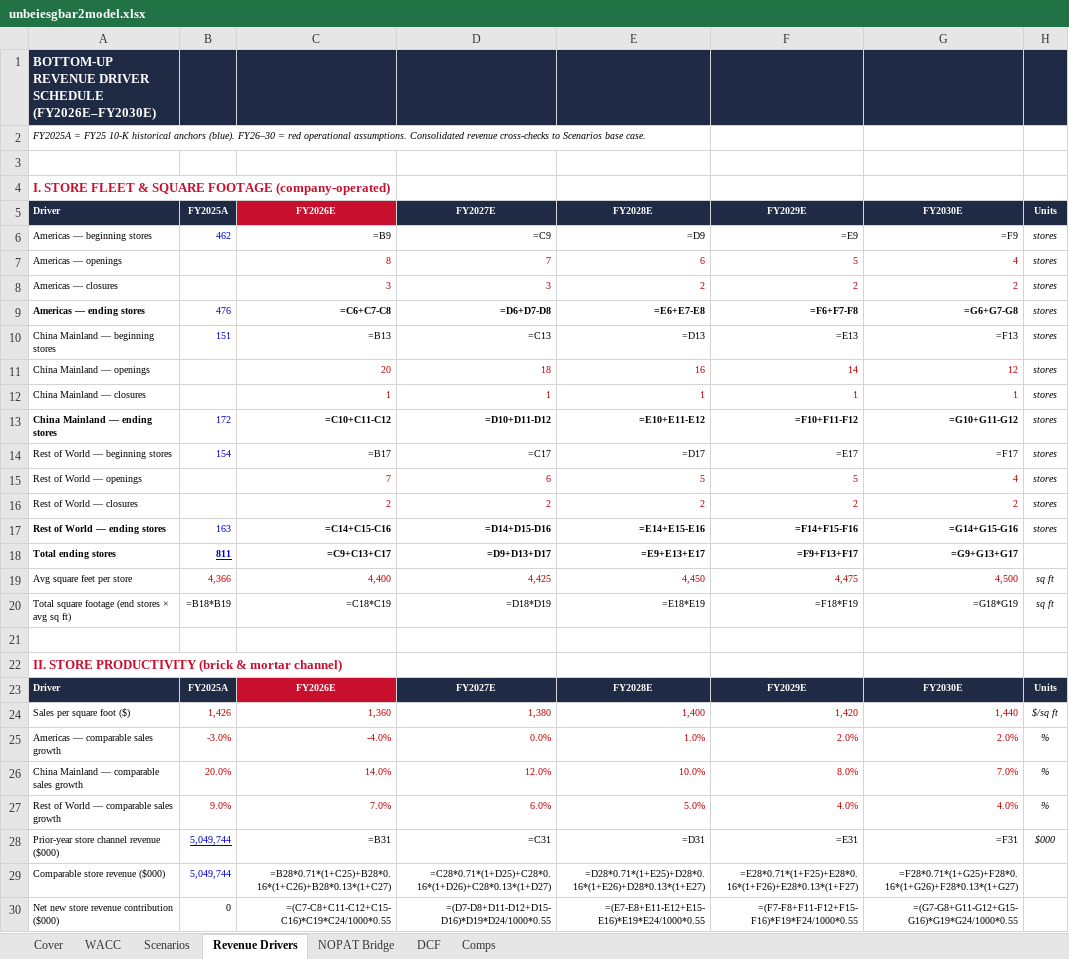
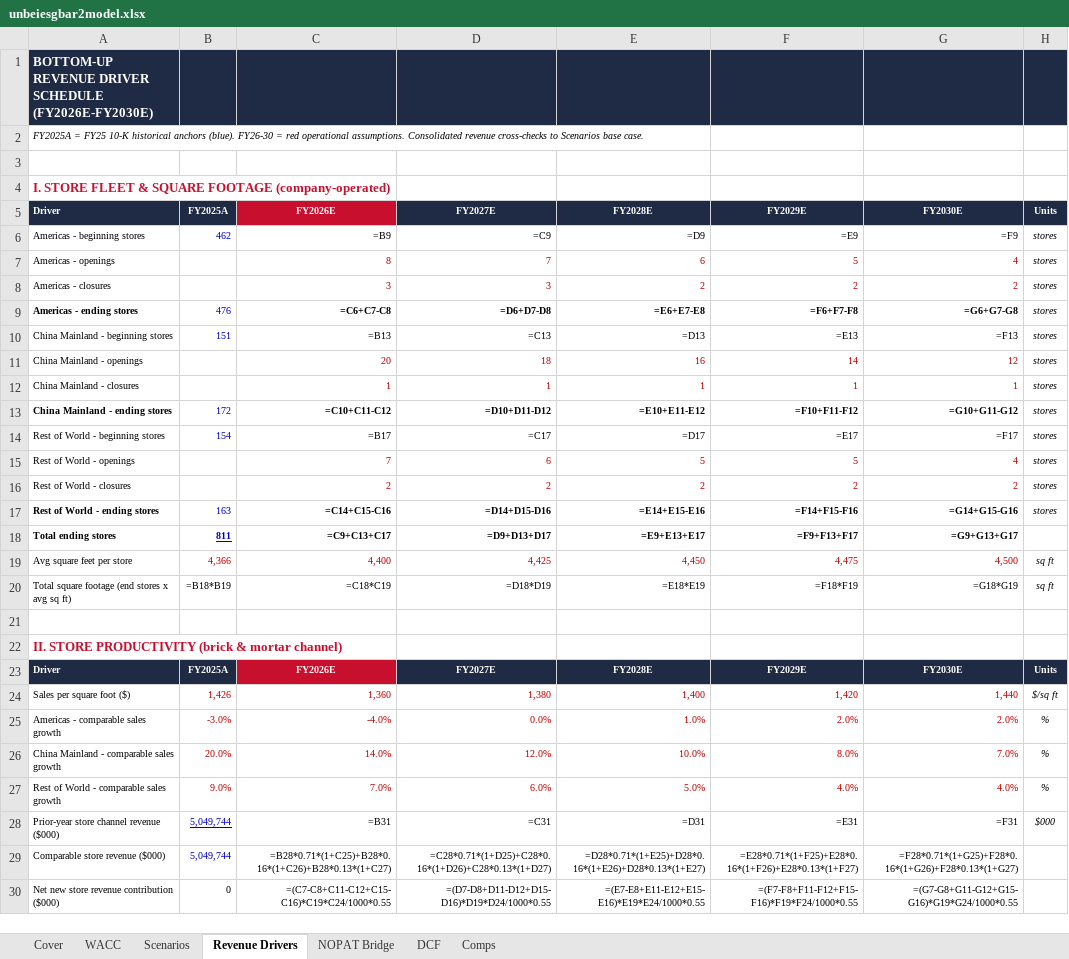
Before and after one commit to vengeanceaiUSC/RM, an Excel workbook: LULU/unbeiesgbar2model.xlsx, sheet Revenue Drivers, drawn as a sheet; only a part is shown; values as stored, in another font and other column widths than the file's, no borders; formulas without a stored value are shown as written; the diff covers the shown part only; the diff names each change by its address in the sheet, - before the commit and + after, or states it on an @@ line.

```diff
--- a/LULU/unbeiesgbar2model.xlsx (sheet Revenue Drivers)
+++ b/LULU/unbeiesgbar2model.xlsx (sheet Revenue Drivers)
-A1: …DRIVER SCHEDULE (FY2026E–FY2030E)
+A1: …DRIVER SCHEDULE (FY2026E-FY2030E)
-A2: …anchors (blue). FY26–30 = red…
+A2: …anchors (blue). FY26-30 = red…
-A6: Americas — beginning stores
+A6: Americas - beginning stores
-A7: Americas — openings
+A7: Americas - openings
-A8: Americas — closures
+A8: Americas - closures
-A9: Americas — ending stores
+A9: Americas - ending stores
-A10: China Mainland — beginning stores
+A10: China Mainland - beginning stores
-A11: China Mainland — openings
+A11: China Mainland - openings
-A12: China Mainland — closures
+A12: China Mainland - closures
-A13: China Mainland — ending stores
+A13: China Mainland - ending stores
-A14: Rest of World — beginning stores
+A14: Rest of World - beginning stores
-A15: Rest of World — openings
+A15: Rest of World - openings
-A16: Rest of World — closures
+A16: Rest of World - closures
-A17: Rest of World — ending stores
+A17: Rest of World - ending stores
-A20: Total square footage (end stores × avg sq ft)
+A20: Total square footage (end stores x avg sq ft)
-A25: Americas — comparable sales growth
+A25: Americas - comparable sales growth
-A26: China Mainland — comparable sales growth
+A26: China Mainland - comparable sales growth
-A27: Rest of World — comparable sales growth
+A27: Rest of World - comparable sales growth
```
Also changed, not shown: 2 edited cells elsewhere in this sheet, sheet Scenarios, sheet DCF, sheet Comps, sheet WACC, sheet NOPAT Bridge, sheet Cover, 2 other files.
